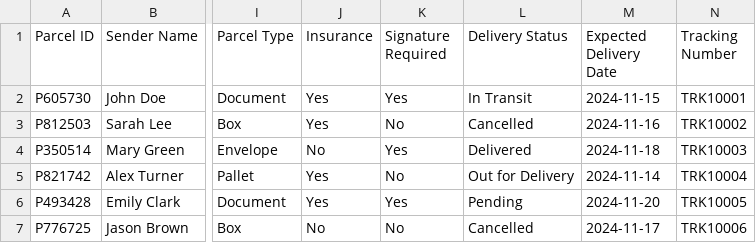
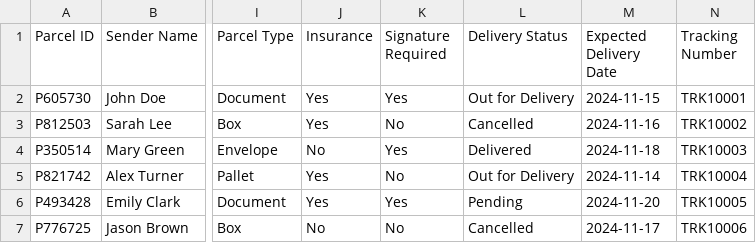
Before and after one commit to XCai777/AI_Republic_Bootcamp, a CSV file: TruckKun/truckkun.csv, drawn as a sheet; only a part is shown, gaps mark what is left out; the diff names each change by its address in the sheet, - before the commit and + after, or states it on an @@ line.

Commit message:
Update delivery status in CSV

```diff
--- a/TruckKun/truckkun.csv
+++ b/TruckKun/truckkun.csv
-L2 (Delivery Status): In Transit
+L2 (Delivery Status): Out for Delivery
```
